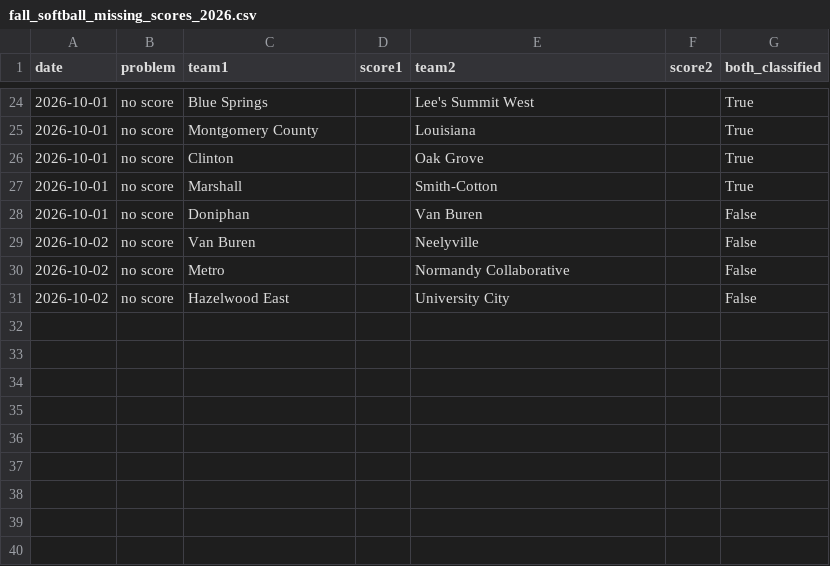
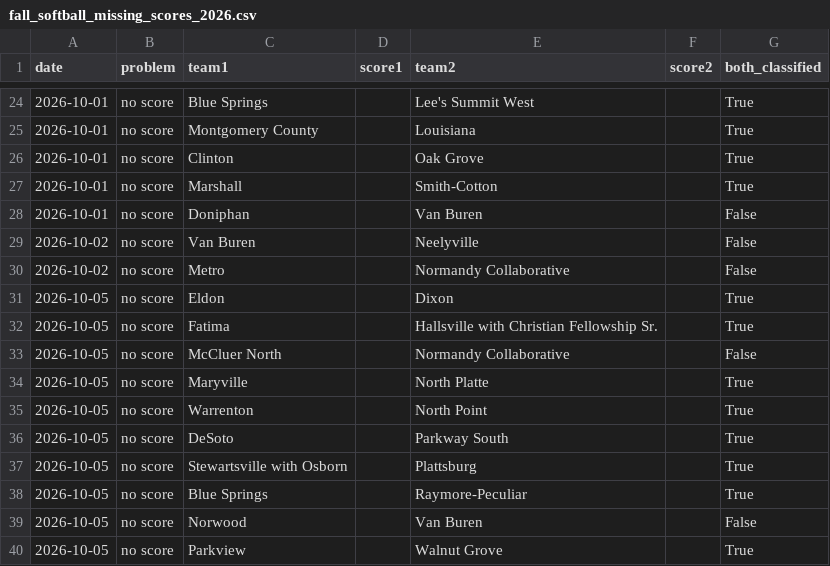
Before and after one commit to AllMOSports/Fall_Softball_Ratings_2026, a CSV file: fall_softball_missing_scores_2026.csv, drawn as a sheet; only a part is shown, gaps mark what is left out.

```diff
--- a/fall_softball_missing_scores_2026.csv
+++ b/fall_softball_missing_scores_2026.csv
@@ -30,2 +30,11 @@ date,problem,team1,score1,team2,score2,both_classified
 2026-10-02,no score,Metro,,Normandy Collaborative,,False
-2026-10-02,no score,Hazelwood East,,University City,,False
+2026-10-05,no score,Eldon,,Dixon,,True
+2026-10-05,no score,Fatima,,Hallsville with Christian Fellowship Sr.,,True
+2026-10-05,no score,McCluer North,,Normandy Collaborative,,False
+2026-10-05,no score,Maryville,,North Platte,,True
+2026-10-05,no score,Warrenton,,North Point,,True
+2026-10-05,no score,DeSoto,,Parkway South,,True
+2026-10-05,no score,Stewartsville with Osborn,,Plattsburg,,True
+2026-10-05,no score,Blue Springs,,Raymore-Peculiar,,True
+2026-10-05,no score,Norwood,,Van Buren,,False
+2026-10-05,no score,Parkview,,Walnut Grove,,True
```
Also changed, not shown: fall_softball_games_2026.csv, fall_softball_games_2026_all.csv, 26 other files.
